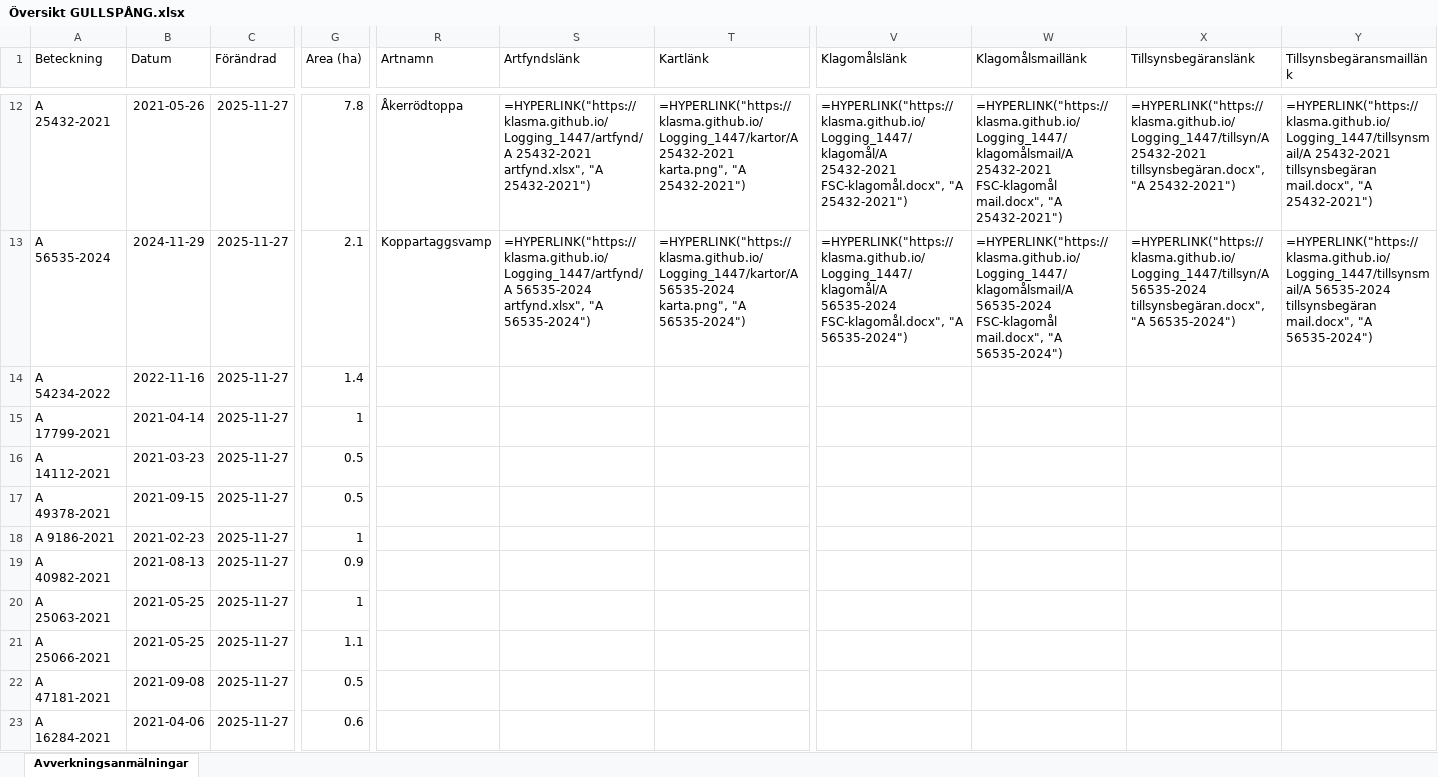
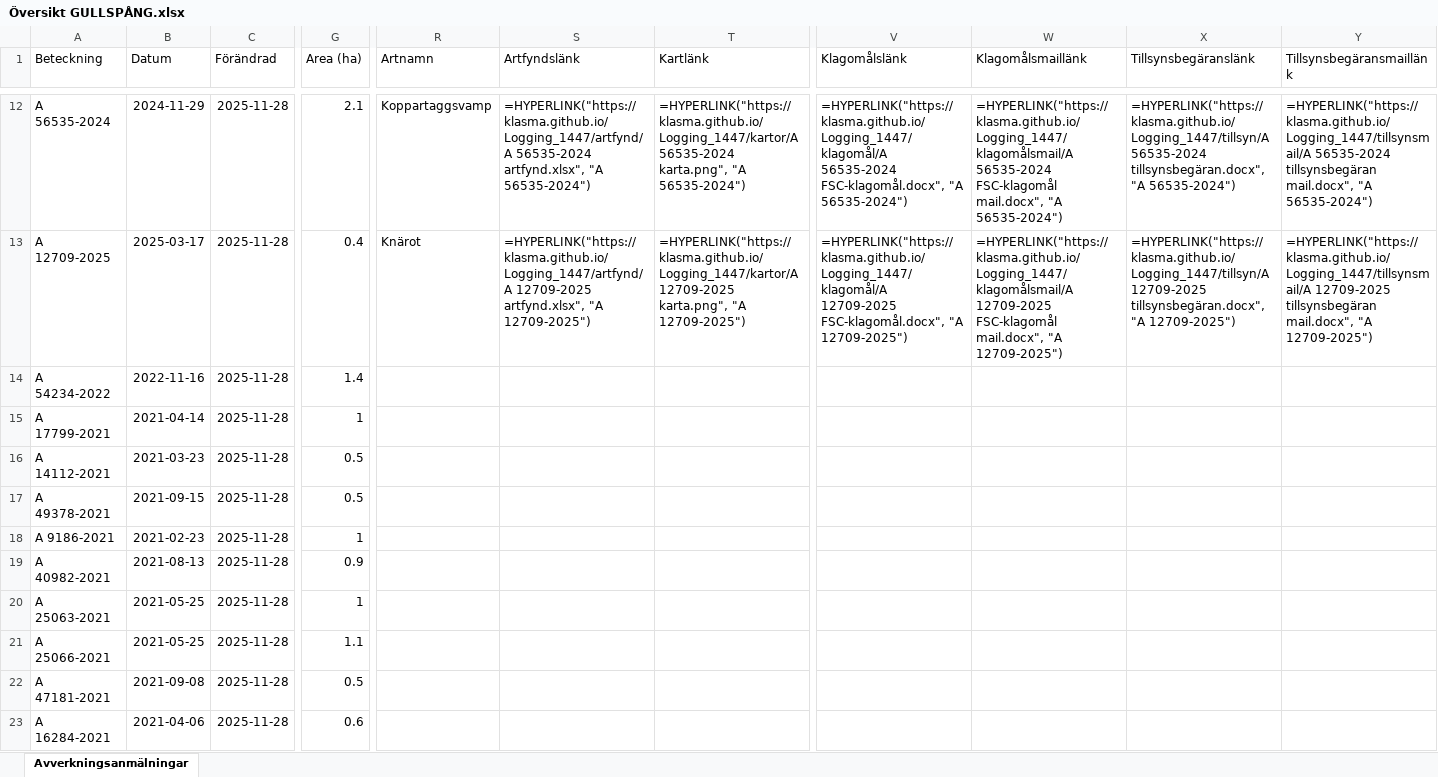
Before and after one commit to klasma/Logging_1447, an Excel workbook: Översikt GULLSPÅNG.xlsx, sheet Avverkningsanmälningar, drawn as a sheet; only a part is shown, gaps mark what is left out; values as stored, in another font and other column widths than the file's, no borders; formulas without a stored value are shown as written; the diff covers the shown part only; the diff names each change by its address in the sheet, - before the commit and + after, or states it on an @@ line.

```diff
--- a/Översikt GULLSPÅNG.xlsx (sheet Avverkningsanmälningar)
+++ b/Översikt GULLSPÅNG.xlsx (sheet Avverkningsanmälningar)
-A12 (Beteckning): A 25432-2021
+A12 (Beteckning): A 56535-2024
-B12 (Datum): 2021-05-26
+B12 (Datum): 2024-11-29
-C12:C23 (Förändrad): 2025-11-27
+C12:C23 (Förändrad): 2025-11-28
-G12 (Area (ha)): 7.8
+G12 (Area (ha)): 2.1
-R12 (Artnamn): Åkerrödtoppa
+R12 (Artnamn): Koppartaggsvamp
-S12 (Artfyndslänk): =HYPERLINK("https://klasma.github.io/Logging_1447/artfynd/A 25432-2021 artfynd.xlsx", "A 25432-2021")
+S12 (Artfyndslänk): =HYPERLINK("https://klasma.github.io/Logging_1447/artfynd/A 56535-2024 artfynd.xlsx", "A 56535-2024")
-T12 (Kartlänk): =HYPERLINK("https://klasma.github.io/Logging_1447/kartor/A 25432-2021 karta.png", "A 25432-2021")
+T12 (Kartlänk): =HYPERLINK("https://klasma.github.io/Logging_1447/kartor/A 56535-2024 karta.png", "A 56535-2024")
-V12 (Klagomålslänk): =HYPERLINK("https://klasma.github.io/Logging_1447/klagomål/A 25432-2021 FSC-klagomål.docx", "A 25432-2021")
+V12 (Klagomålslänk): =HYPERLINK("https://klasma.github.io/Logging_1447/klagomål/A 56535-2024 FSC-klagomål.docx", "A 56535-2024")
-W12 (Klagomålsmaillänk): =HYPERLINK("https://klasma.github.io/Logging_1447/klagomålsmail/A 25432-2021 FSC-klagomål mail.docx", "A 25432-2021")
+W12 (Klagomålsmaillänk): =HYPERLINK("https://klasma.github.io/Logging_1447/klagomålsmail/A 56535-2024 FSC-klagomål mail.docx", "A 56535-2024")
-X12 (Tillsynsbegäranslänk): =HYPERLINK("https://klasma.github.io/Logging_1447/tillsyn/A 25432-2021 tillsynsbegäran.docx", "A 25432-2021")
+X12 (Tillsynsbegäranslänk): =HYPERLINK("https://klasma.github.io/Logging_1447/tillsyn/A 56535-2024 tillsynsbegäran.docx", "A 56535-2024")
-Y12 (Tillsynsbegäransmaillänk): =HYPERLINK("https://klasma.github.io/Logging_1447/tillsynsmail/A 25432-2021 tillsynsbegäran mail.docx", "A 25432-2021")
+Y12 (Tillsynsbegäransmaillänk): =HYPERLINK("https://klasma.github.io/Logging_1447/tillsynsmail/A 56535-2024 tillsynsbegäran mail.docx", "A 56535-2024")
-A13 (Beteckning): A 56535-2024
+A13 (Beteckning): A 12709-2025
-B13 (Datum): 2024-11-29
+B13 (Datum): 2025-03-17
-G13 (Area (ha)): 2.1
+G13 (Area (ha)): 0.4
-R13 (Artnamn): Koppartaggsvamp
+R13 (Artnamn): Knärot
-S13 (Artfyndslänk): =HYPERLINK("https://klasma.github.io/Logging_1447/artfynd/A 56535-2024 artfynd.xlsx", "A 56535-2024")
+S13 (Artfyndslänk): =HYPERLINK("https://klasma.github.io/Logging_1447/artfynd/A 12709-2025 artfynd.xlsx", "A 12709-2025")
-T13 (Kartlänk): =HYPERLINK("https://klasma.github.io/Logging_1447/kartor/A 56535-2024 karta.png", "A 56535-2024")
+T13 (Kartlänk): =HYPERLINK("https://klasma.github.io/Logging_1447/kartor/A 12709-2025 karta.png", "A 12709-2025")
-V13 (Klagomålslänk): =HYPERLINK("https://klasma.github.io/Logging_1447/klagomål/A 56535-2024 FSC-klagomål.docx", "A 56535-2024")
+V13 (Klagomålslänk): =HYPERLINK("https://klasma.github.io/Logging_1447/klagomål/A 12709-2025 FSC-klagomål.docx", "A 12709-2025")
-W13 (Klagomålsmaillänk): =HYPERLINK("https://klasma.github.io/Logging_1447/klagomålsmail/A 56535-2024 FSC-klagomål mail.docx", "A 56535-2024")
+W13 (Klagomålsmaillänk): =HYPERLINK("https://klasma.github.io/Logging_1447/klagomålsmail/A 12709-2025 FSC-klagomål mail.docx", "A 12709-2025")
-X13 (Tillsynsbegäranslänk): =HYPERLINK("https://klasma.github.io/Logging_1447/tillsyn/A 56535-2024 tillsynsbegäran.docx", "A 56535-2024")
+X13 (Tillsynsbegäranslänk): =HYPERLINK("https://klasma.github.io/Logging_1447/tillsyn/A 12709-2025 tillsynsbegäran.docx", "A 12709-2025")
-Y13 (Tillsynsbegäransmaillänk): =HYPERLINK("https://klasma.github.io/Logging_1447/tillsynsmail/A 56535-2024 tillsynsbegäran mail.docx", "A 56535-2024")
+Y13 (Tillsynsbegäransmaillänk): =HYPERLINK("https://klasma.github.io/Logging_1447/tillsynsmail/A 12709-2025 tillsynsbegäran mail.docx", "A 12709-2025")
```
Also changed, not shown: 1002 edited cells elsewhere in this sheet, artfynd/A 18778-2025 artfynd.xlsx, artfynd/A 25432-2021 artfynd.xlsx, 57 other files.
